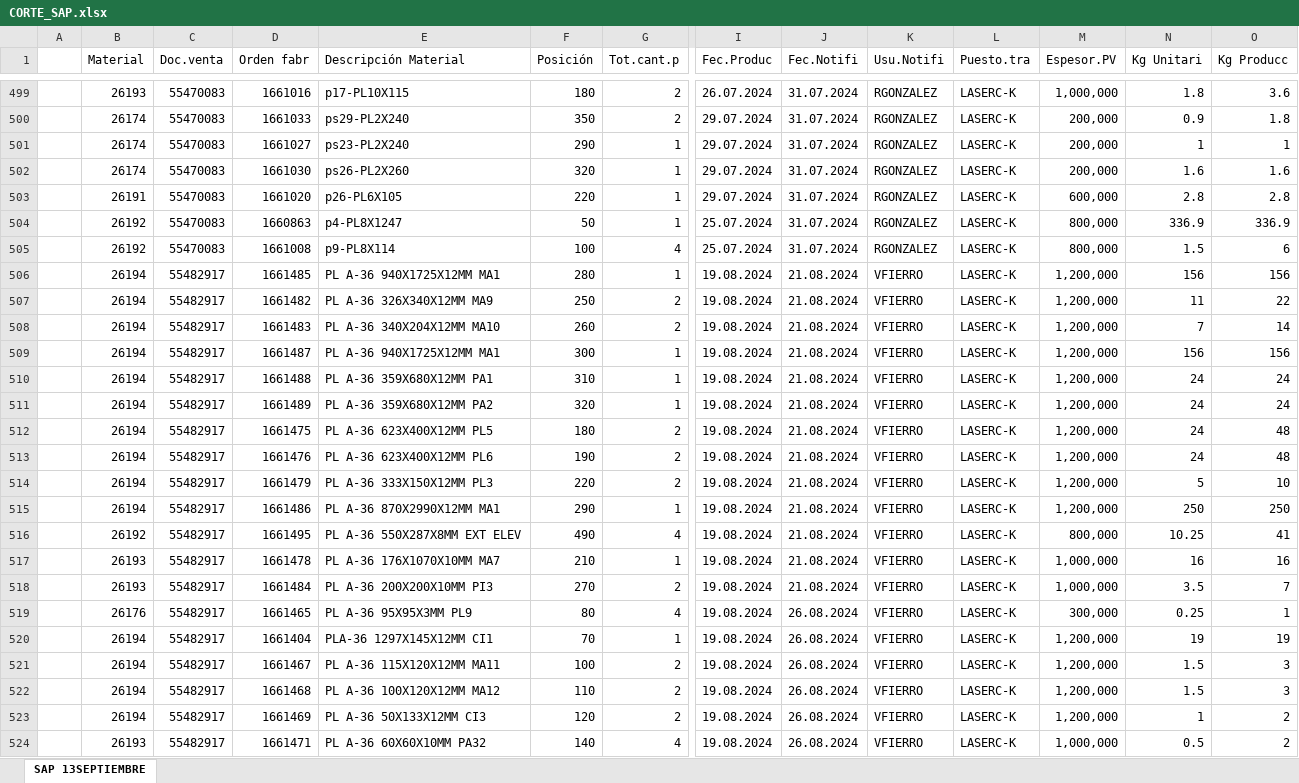
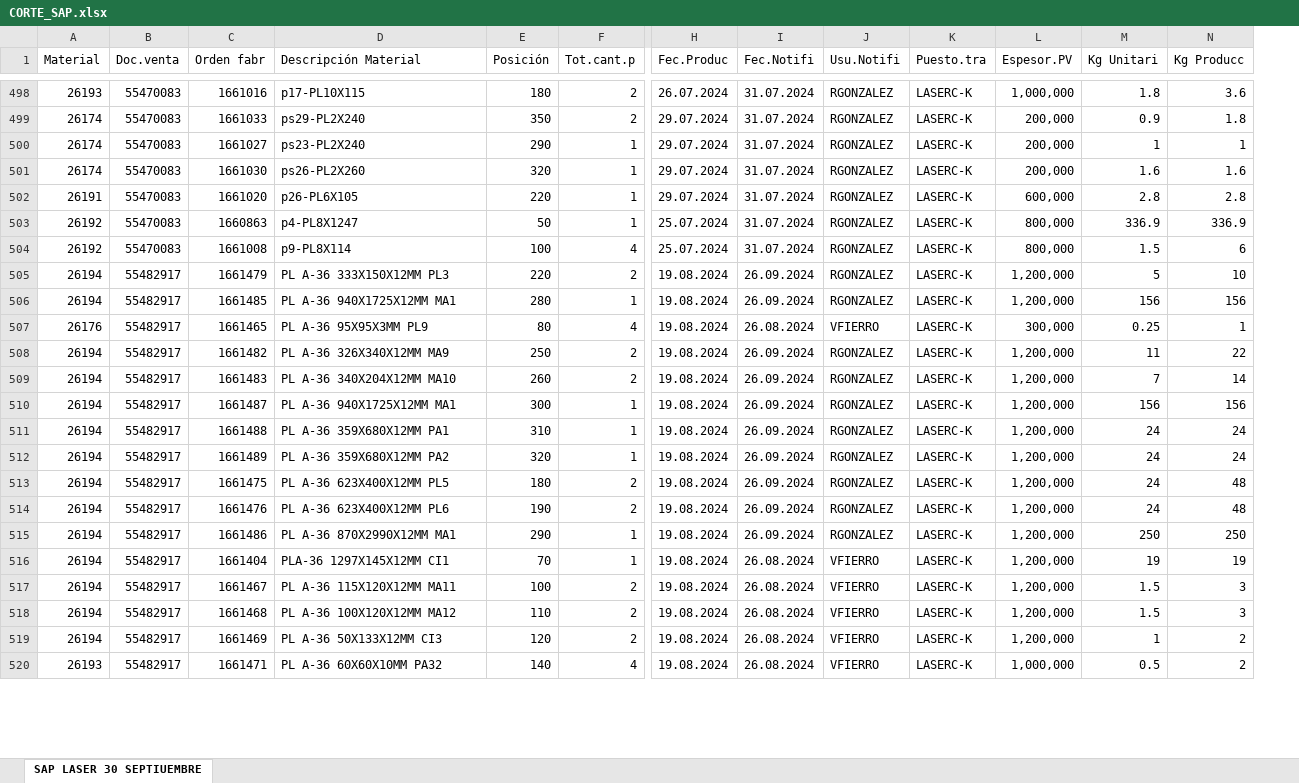
Before and after one commit to jarb29/jamesStreamlit, an Excel workbook: data/CORTE_SAP.xlsx, sheet SAP LASER 30 SEPTIUEMBRE, drawn as a sheet; only a part is shown, gaps mark what is left out; values as stored, in another font and other column widths than the file's, no borders; removed rows and columns are numbered as before the commit, all else as after; rows hold the shown columns only; the diff covers the shown part only; the diff names each change by its address in the sheet, - before the commit and + after, or states it on an @@ line.

```diff
--- a/data/CORTE_SAP.xlsx (sheet SAP LASER 30 SEPTIUEMBRE)
+++ b/data/CORTE_SAP.xlsx (sheet SAP LASER 30 SEPTIUEMBRE)
-sheet tab: SAP 13SEPTIEMBRE
+sheet tab: SAP LASER 30 SEPTIUEMBRE
-column A, empty
-row 506:  | 26194 | 55482917 | 1661485 | PL A-36 940X1725X12MM MA1 | 280 | 1 | 19.08.2024 | 21.08.2024 | VFIERRO | LASERC-K | 1,200,000 | 156 | 156
-row 507:  | 26194 | 55482917 | 1661482 | PL A-36 326X340X12MM MA9 | 250 | 2 | 19.08.2024 | 21.08.2024 | VFIERRO | LASERC-K | 1,200,000 | 11 | 22
-row 508:  | 26194 | 55482917 | 1661483 | PL A-36 340X204X12MM MA10 | 260 | 2 | 19.08.2024 | 21.08.2024 | VFIERRO | LASERC-K | 1,200,000 | 7 | 14
-row 509:  | 26194 | 55482917 | 1661487 | PL A-36 940X1725X12MM MA1 | 300 | 1 | 19.08.2024 | 21.08.2024 | VFIERRO | LASERC-K | 1,200,000 | 156 | 156
-row 510:  | 26194 | 55482917 | 1661488 | PL A-36 359X680X12MM PA1 | 310 | 1 | 19.08.2024 | 21.08.2024 | VFIERRO | LASERC-K | 1,200,000 | 24 | 24
-row 511:  | 26194 | 55482917 | 1661489 | PL A-36 359X680X12MM PA2 | 320 | 1 | 19.08.2024 | 21.08.2024 | VFIERRO | LASERC-K | 1,200,000 | 24 | 24
-row 512:  | 26194 | 55482917 | 1661475 | PL A-36 623X400X12MM PL5 | 180 | 2 | 19.08.2024 | 21.08.2024 | VFIERRO | LASERC-K | 1,200,000 | 24 | 48
-row 513:  | 26194 | 55482917 | 1661476 | PL A-36 623X400X12MM PL6 | 190 | 2 | 19.08.2024 | 21.08.2024 | VFIERRO | LASERC-K | 1,200,000 | 24 | 48
-I505:I506 (Fec.Notifi): 21.08.2024
+I505:I506 (Fec.Notifi): 26.09.2024
-J505:J506 (Usu.Notifi): VFIERRO
+J505:J506 (Usu.Notifi): RGONZALEZ
-C506 (Orden fabr): 1661486
+C506 (Orden fabr): 1661485
-D506 (Descripción Material): PL A-36 870X2990X12MM MA1
+D506 (Descripción Material): PL A-36 940X1725X12MM MA1
-E506 (Posición): 290
+E506 (Posición): 280
-M506 (Kg Unitari): 250
+M506 (Kg Unitari): 156
-N506 (Kg Producc): 250
+N506 (Kg Producc): 156
-row 516:  | 26192 | 55482917 | 1661495 | PL A-36 550X287X8MM EXT ELEV | 490 | 4 | 19.08.2024 | 21.08.2024 | VFIERRO | LASERC-K | 800,000 | 10.25 | 41
-row 517:  | 26193 | 55482917 | 1661478 | PL A-36 176X1070X10MM MA7 | 210 | 1 | 19.08.2024 | 21.08.2024 | VFIERRO | LASERC-K | 1,000,000 | 16 | 16
@@ row 518 moved to row 539: 26193 @@
+row 508: 26194 | 55482917 | 1661482 | PL A-36 326X340X12MM MA9 | 250 | 2 | 19.08.2024 | 26.09.2024 | RGONZALEZ | LASERC-K | 1,200,000 | 11 | 22
+row 509: 26194 | 55482917 | 1661483 | PL A-36 340X204X12MM MA10 | 260 | 2 | 19.08.2024 | 26.09.2024 | RGONZALEZ | LASERC-K | 1,200,000 | 7 | 14
+row 510: 26194 | 55482917 | 1661487 | PL A-36 940X1725X12MM MA1 | 300 | 1 | 19.08.2024 | 26.09.2024 | RGONZALEZ | LASERC-K | 1,200,000 | 156 | 156
+row 511: 26194 | 55482917 | 1661488 | PL A-36 359X680X12MM PA1 | 310 | 1 | 19.08.2024 | 26.09.2024 | RGONZALEZ | LASERC-K | 1,200,000 | 24 | 24
+row 512: 26194 | 55482917 | 1661489 | PL A-36 359X680X12MM PA2 | 320 | 1 | 19.08.2024 | 26.09.2024 | RGONZALEZ | LASERC-K | 1,200,000 | 24 | 24
+row 513: 26194 | 55482917 | 1661475 | PL A-36 623X400X12MM PL5 | 180 | 2 | 19.08.2024 | 26.09.2024 | RGONZALEZ | LASERC-K | 1,200,000 | 24 | 48
+row 514: 26194 | 55482917 | 1661476 | PL A-36 623X400X12MM PL6 | 190 | 2 | 19.08.2024 | 26.09.2024 | RGONZALEZ | LASERC-K | 1,200,000 | 24 | 48
+row 515: 26194 | 55482917 | 1661486 | PL A-36 870X2990X12MM MA1 | 290 | 1 | 19.08.2024 | 26.09.2024 | RGONZALEZ | LASERC-K | 1,200,000 | 250 | 250
```
Also changed, not shown: 27 added rows, 25 removed rows, 2 moved rows and 239 edited cells elsewhere in this sheet, data/tiempo_final.xlsx, 1 other file.
